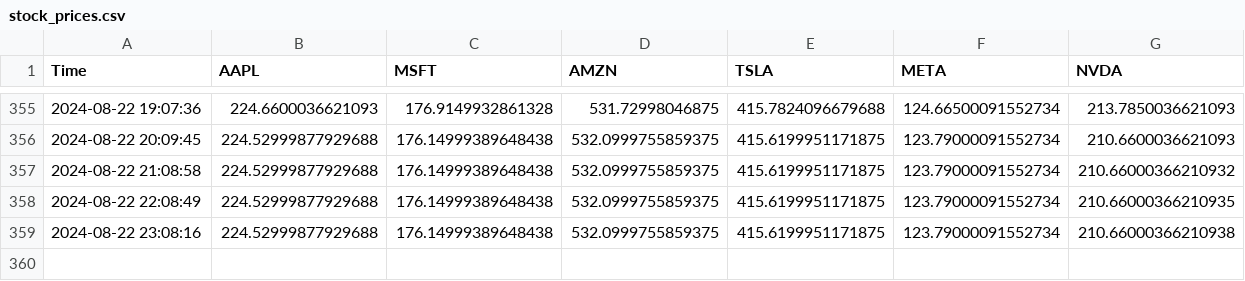
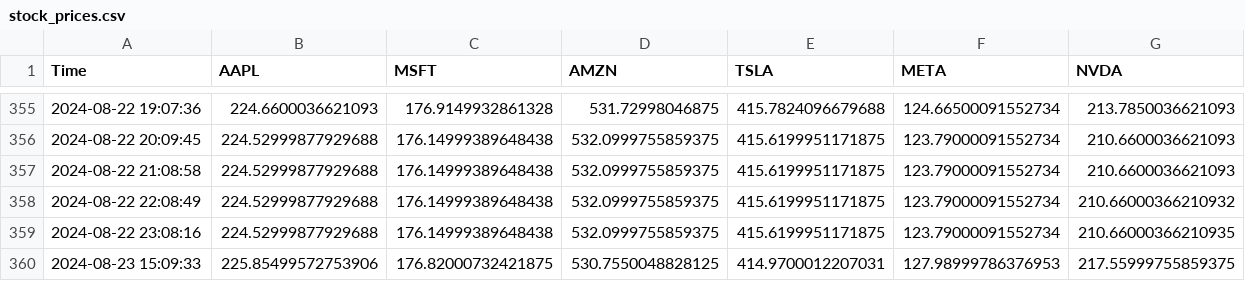
Before and after one commit to bendarodes/stockX-data-scraper, a CSV file: stock_prices.csv, drawn as a sheet; only a part is shown, gaps mark what is left out.

```diff
--- a/stock_prices.csv
+++ b/stock_prices.csv
@@ -356,4 +356,5 @@ Time;AAPL;MSFT;AMZN;TSLA;META;NVDA
 2024-08-22 20:09:45;224.52999877929688;176.14999389648438;532.0999755859375;415.6199951171875;123.79000091552734;210.6600036621093
-2024-08-22 21:08:58;224.52999877929688;176.14999389648438;532.0999755859375;415.6199951171875;123.79000091552734;210.66000366210932
-2024-08-22 22:08:49;224.52999877929688;176.14999389648438;532.0999755859375;415.6199951171875;123.79000091552734;210.66000366210935
-2024-08-22 23:08:16;224.52999877929688;176.14999389648438;532.0999755859375;415.6199951171875;123.79000091552734;210.66000366210938
+2024-08-22 21:08:58;224.52999877929688;176.14999389648438;532.0999755859375;415.6199951171875;123.79000091552734;210.6600036621093
+2024-08-22 22:08:49;224.52999877929688;176.14999389648438;532.0999755859375;415.6199951171875;123.79000091552734;210.66000366210932
+2024-08-22 23:08:16;224.52999877929688;176.14999389648438;532.0999755859375;415.6199951171875;123.79000091552734;210.66000366210935
+2024-08-23 15:09:33;225.85499572753906;176.82000732421875;530.7550048828125;414.9700012207031;127.98999786376953;217.55999755859375
```
Also changed, not shown: 1 other file.
